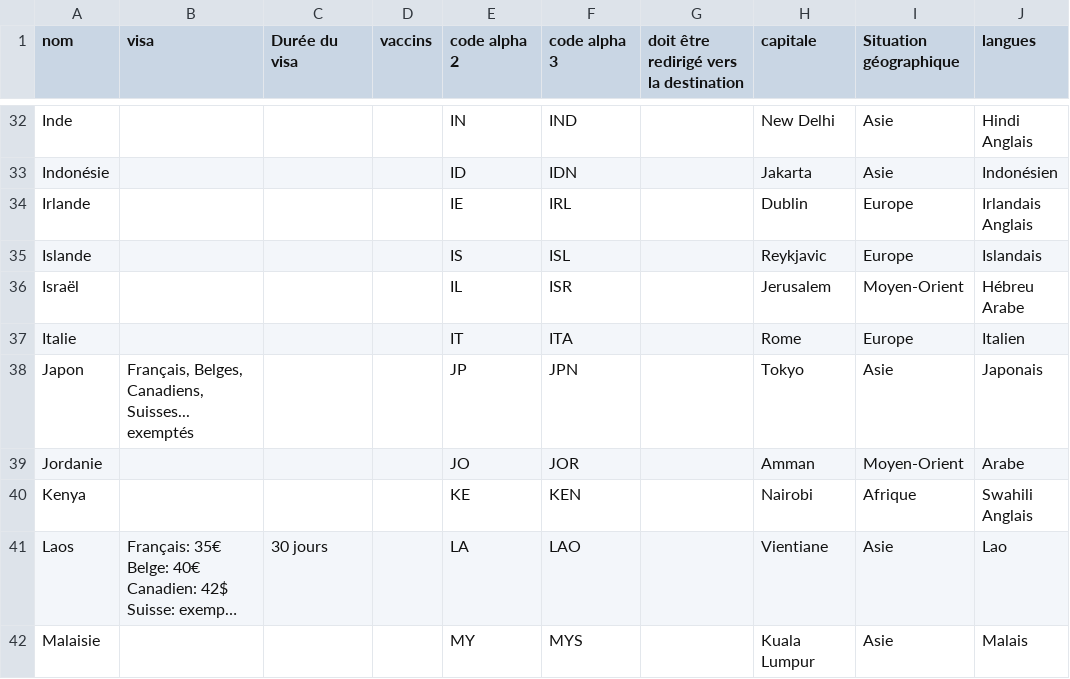
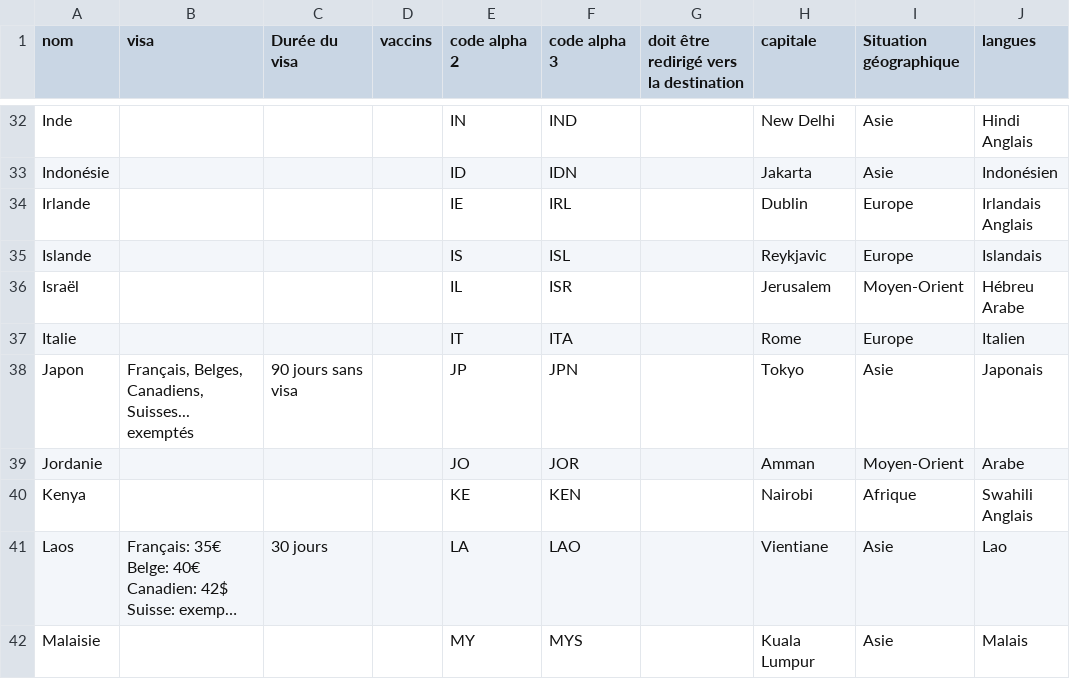
Before and after one commit to guilhemVB/Pegase, a CSV file: web/files/pays.csv, drawn as a sheet; only a part is shown, gaps mark what is left out; long unchanged cells end in …; the diff names each change by its address in the sheet, - before the commit and + after, or states it on an @@ line.

```diff
--- a/web/files/pays.csv
+++ b/web/files/pays.csv
-C38 (Durée du visa): (empty)
+C38 (Durée du visa): 90 jours sans visa
```
Also changed, not shown: web/files/destinations.csv, 3 other files.
